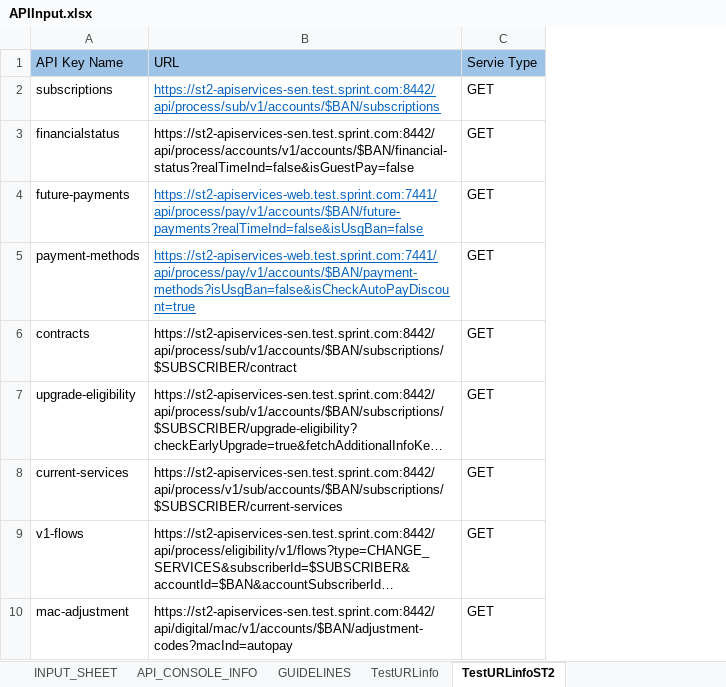
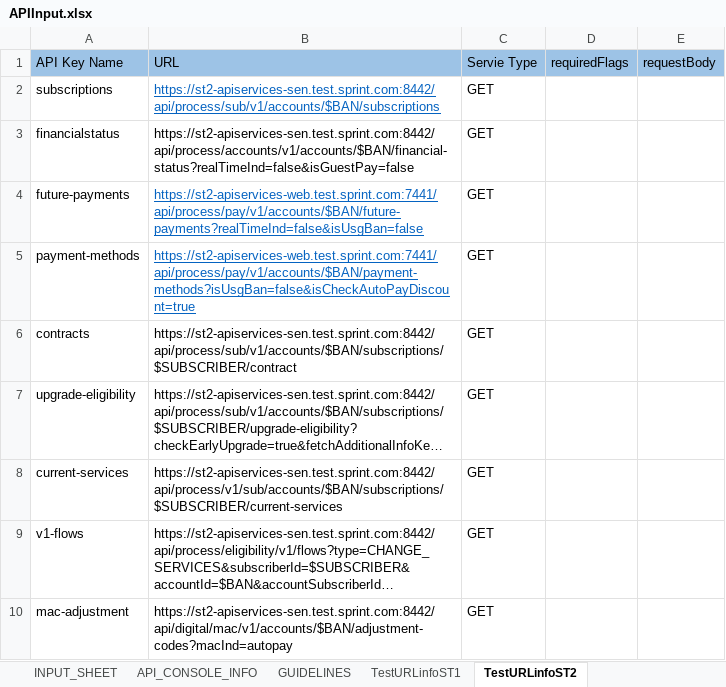
Before and after one commit to arjunreddypc/APIAutomaiton, an Excel workbook: APIInput.xlsx, sheet TestURLinfoST2, drawn as a sheet; only a part is shown; long unchanged cells end in …; values as stored, in another font and other column widths than the file's, no borders; the diff covers the shown part only; the diff names each change by its address in the sheet, - before the commit and + after, or states it on an @@ line.

```diff
--- a/APIInput.xlsx (sheet TestURLinfoST2)
+++ b/APIInput.xlsx (sheet TestURLinfoST2)
-sheet tab: TestURLinfo
+sheet tab: TestURLinfoST1
+column D (requiredFlags), empty
+column E (requestBody), empty
```
Also changed, not shown: 8 added rows elsewhere in this sheet, sheet TestURLinfoST1, sheet API_CONSOLE_INFO, sheet INPUT_SHEET, APIOutput.xlsx, FinalResults.xlsx, 4 other files.
